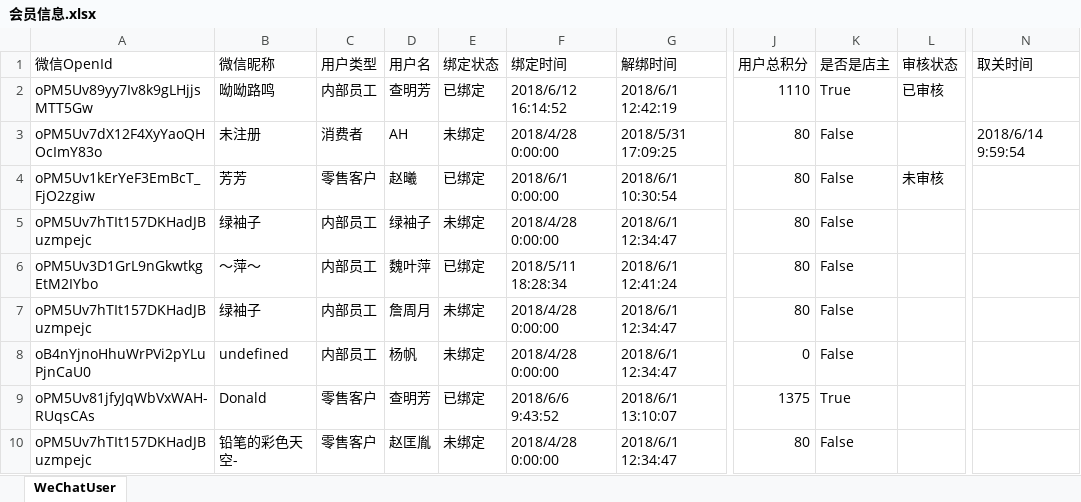
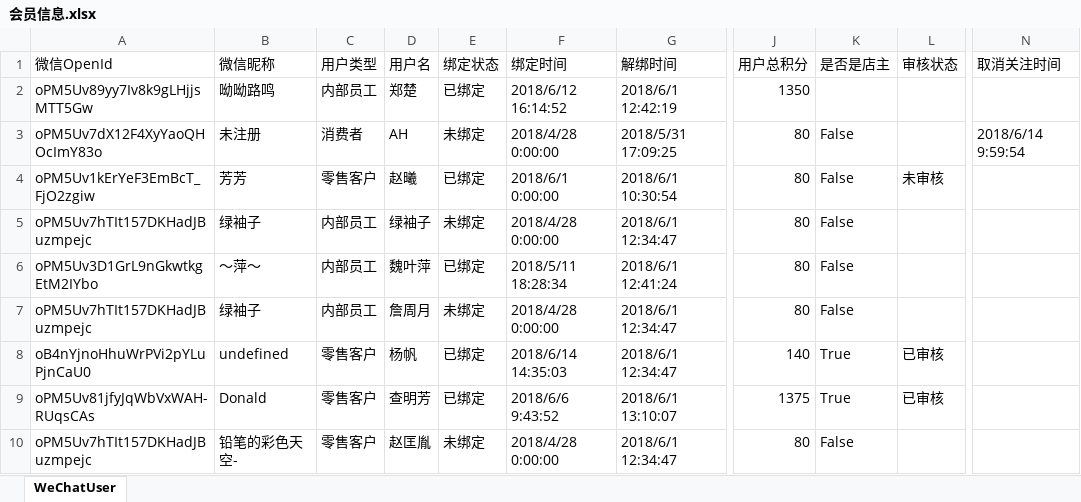
Before and after one commit to TZTangD/GAWeChat, an Excel workbook: aspnet-core/src/HC.WeChat.Web.Host/wwwroot/files/downloadtemp/会员信息.xlsx, sheet WeChatUser, drawn as a sheet; only a part is shown, gaps mark what is left out; values as stored, in another font and other column widths than the file's, no borders; the diff names each change by its address in the sheet, - before the commit and + after, or states it on an @@ line.

```diff
--- a/aspnet-core/src/HC.WeChat.Web.Host/wwwroot/files/downloadtemp/会员信息.xlsx (sheet WeChatUser)
+++ b/aspnet-core/src/HC.WeChat.Web.Host/wwwroot/files/downloadtemp/会员信息.xlsx (sheet WeChatUser)
-N1: 取关时间
+N1: 取消关注时间
-D2 (用户名): 查明芳
+D2 (用户名): 郑楚
-J2 (用户总积分): 1110
+J2 (用户总积分): 1350
-K2 (是否是店主): True
+K2 (是否是店主): (empty)
-L2 (审核状态): 已审核
+L2 (审核状态): (empty)
-C8 (用户类型): 内部员工
+C8 (用户类型): 零售客户
-E8 (绑定状态): 未绑定
+E8 (绑定状态): 已绑定
-F8 (绑定时间): 2018/4/28 0:00:00
+F8 (绑定时间): 2018/6/14 14:35:03
-J8 (用户总积分): 0
+J8 (用户总积分): 140
-K8 (是否是店主): False
+K8 (是否是店主): True
-L8:L9 (审核状态): (empty)
+L8:L9 (审核状态): 已审核
```
Also changed, not shown: aspnet-core/src/HC.WeChat.Web.Host/wwwroot/files/downloadtemp/公司员工.xlsx, aspnet-core/src/HC.WeChat.Web.Host/wwwroot/files/downloadtemp/商品信息.xlsx, 16 other files.
